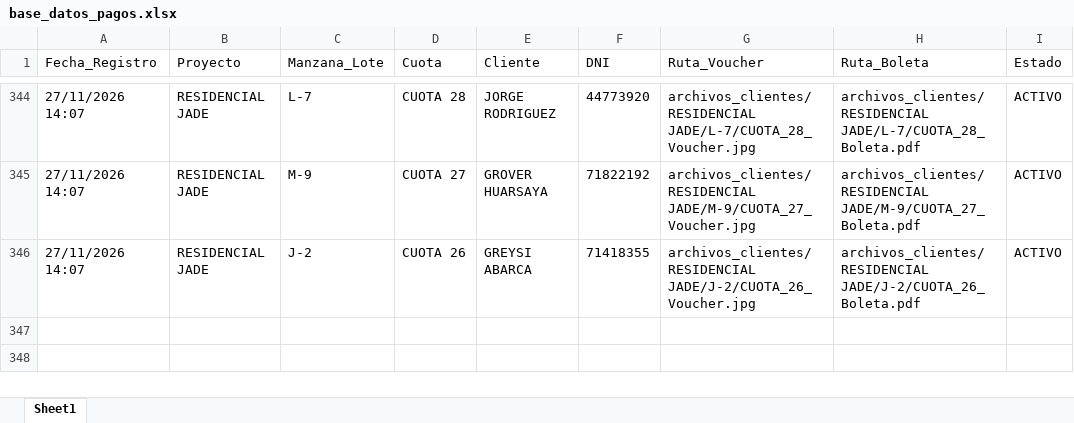
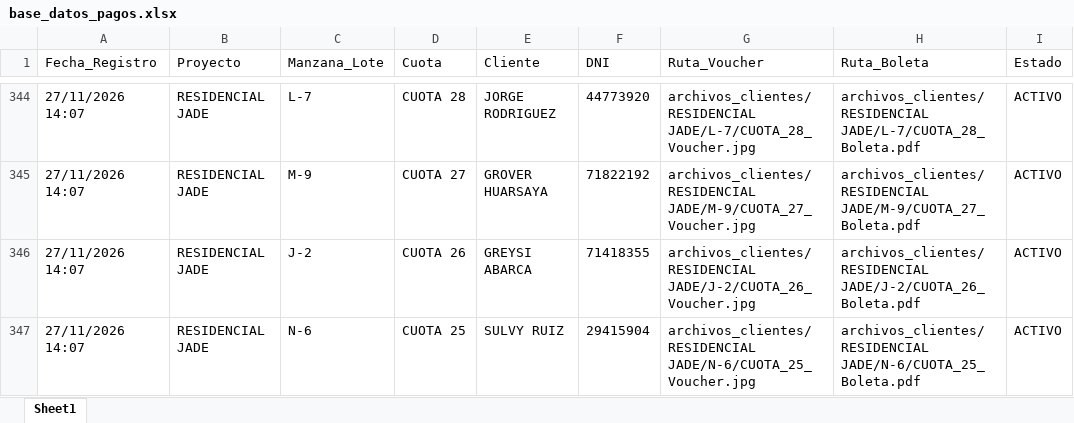
Before and after one commit to bryanflowers10-prog/portal-cobranzas-gr, an Excel workbook: base_datos_pagos.xlsx, sheet Sheet1, drawn as a sheet; only a part is shown, gaps mark what is left out; values as stored, in another font and other column widths than the file's, no borders; the diff names each change by its address in the sheet, - before the commit and + after, or states it on an @@ line.

```diff
--- a/base_datos_pagos.xlsx (sheet Sheet1)
+++ b/base_datos_pagos.xlsx (sheet Sheet1)
+row 347: 27/11/2026 14:07 | RESIDENCIAL JADE | N-6 | CUOTA 25 | SULVY RUIZ | 29415904 | archivos_clientes/RESIDENCIAL JADE/N-6/CUOTA_25_Voucher.jpg | archivos_clientes/RESIDENCIAL JADE/N-6/CUOTA_25_Boleta.pdf | ACTIVO
```
Also changed, not shown: 2 other files.
